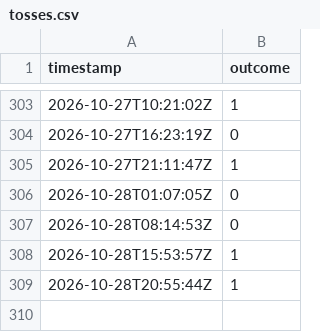
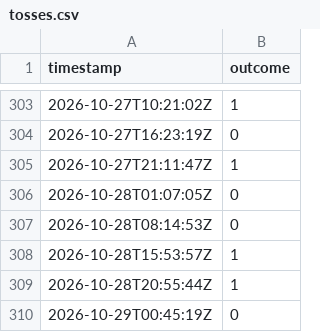
Before and after one commit to notweerdmonk/bernoulli-khwarizmi-bit-ledger, a CSV file: tosses.csv, drawn as a sheet; only a part is shown, gaps mark what is left out; the diff names each change by its address in the sheet, - before the commit and + after, or states it on an @@ line.

```diff
--- a/tosses.csv
+++ b/tosses.csv
+row 310: 2026-10-29T00:45:19Z | 0
```
Also changed, not shown: 1 other file.
